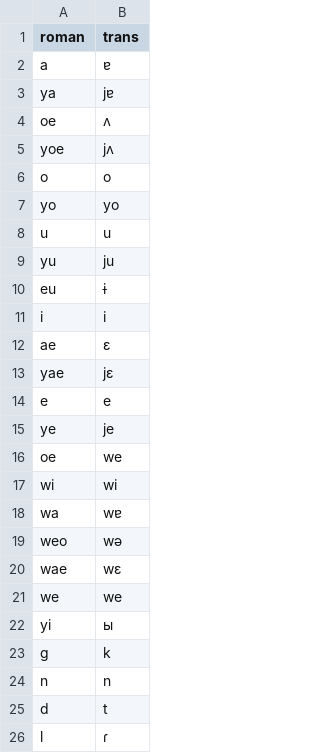
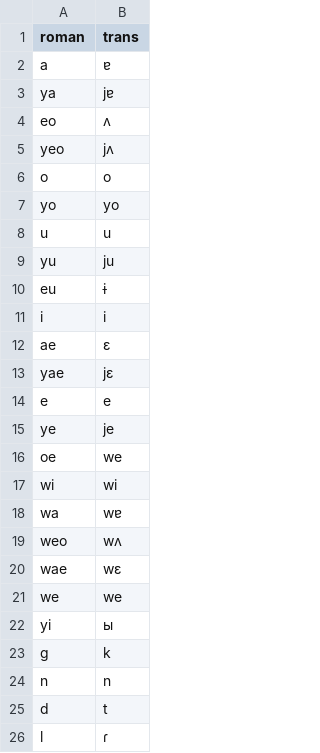
Before and after one commit to Ne-minus/rhyme_analysis, a CSV file: korean-phonems.csv, drawn as a sheet; only a part is shown.

Commit message:
Update korean-phonems.csv

```diff
--- a/korean-phonems.csv
+++ b/korean-phonems.csv
@@ -3,4 +3,4 @@
 "ya","jɐ"
-"oe","ʌ"
-"yoe","jʌ"
+"eo","ʌ"
+"yeo","jʌ"
 "o","o"
@@ -18,3 +18,3 @@
 "wa","wɐ"
-"weo","wə"
+"weo","wʌ"
 "wae","wɛ"
```
